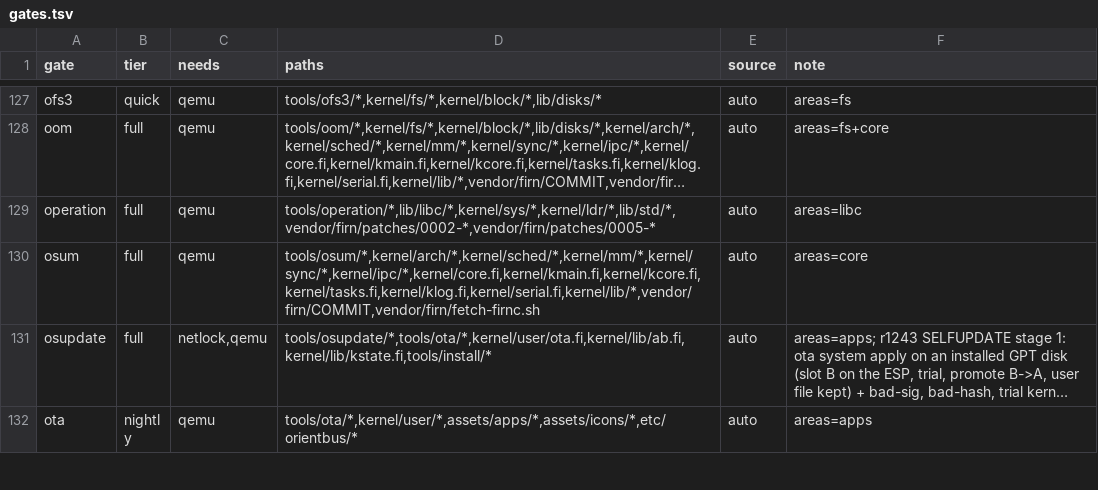
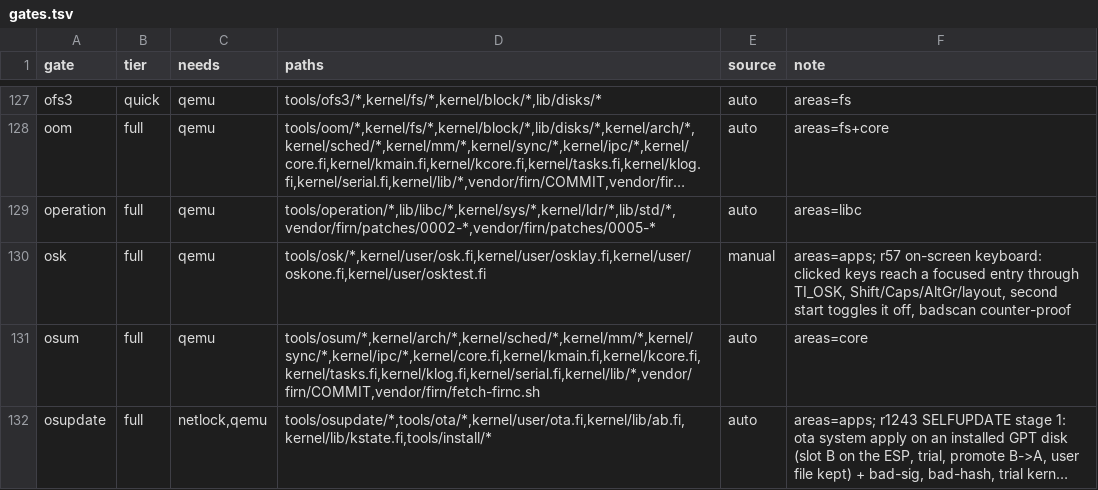
Before and after one commit to Flei-123/Osum, a TSV file: tools/qa/gates.tsv, drawn as a sheet; only a part is shown, gaps mark what is left out; the shorter side is filled out with more unchanged rows; long unchanged cells end in …; the diff names each change by its address in the sheet, - before the commit and + after, or states it on an @@ line.

Commit message:
osk: place above the work area bottom, toggle on second start (oskone), gate checks for covered entry, real typing, toggle

```diff
--- a/tools/qa/gates.tsv
+++ b/tools/qa/gates.tsv
+row 130: osk | full | qemu | tools/osk/*,kernel/user/osk.fi,kernel/user/osklay.fi,kernel/user/oskone.fi,kernel/user/osktest.fi | manual | areas=apps; r57 on-screen keyboard: clicked keys reach a focused entry through TI_OSK, Shift/Caps/AltGr/layout, second start toggles it off, badscan counter-proof
```
Also changed, not shown: 5 other files.
